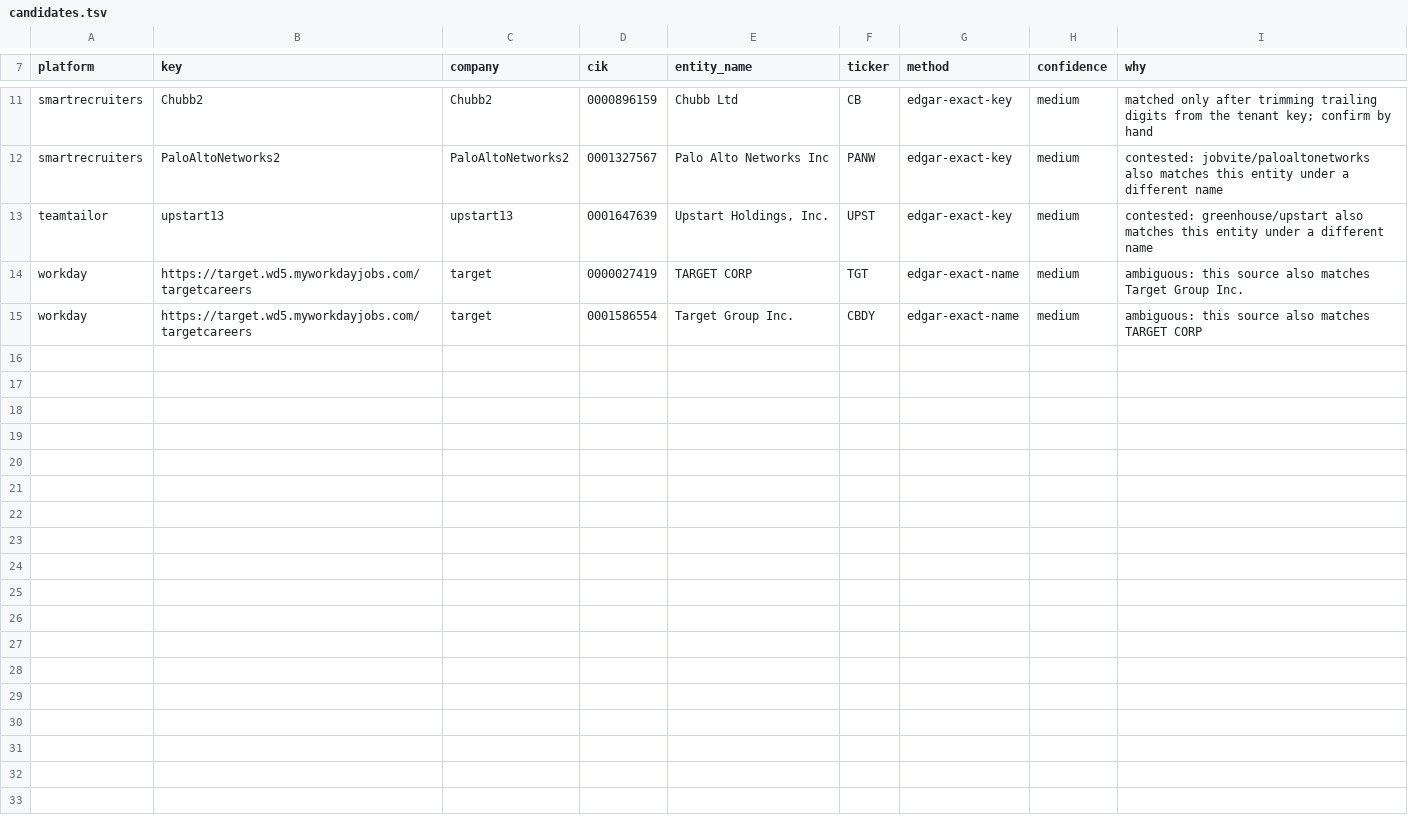
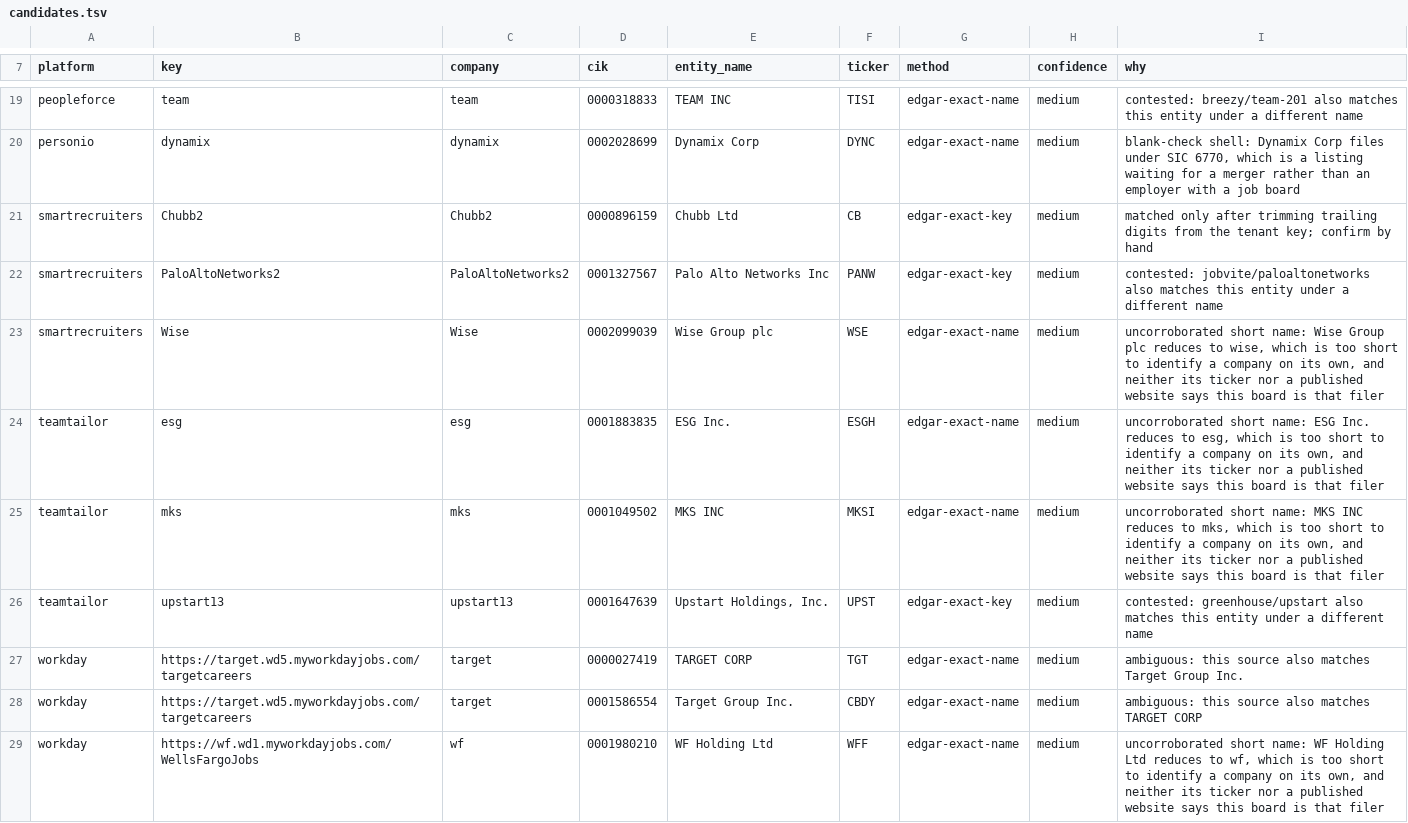
Before and after one commit to job-hunter-toolkit/job-hunter-toolkit, a TSV file: internal/enrich/data/candidates.tsv, drawn as a sheet; only a part is shown, gaps mark what is left out; the diff covers the shown part only; the diff names each change by its address in the sheet, - before the commit and + after, or states it on an @@ line.

```diff
--- a/internal/enrich/data/candidates.tsv
+++ b/internal/enrich/data/candidates.tsv
+row 19: peopleforce | team | team | 0000318833 | TEAM INC | TISI | edgar-exact-name | medium | contested: breezy/team-201 also matches this entity under a different name
+row 20: personio | dynamix | dynamix | 0002028699 | Dynamix Corp | DYNC | edgar-exact-name | medium | blank-check shell: Dynamix Corp files under SIC 6770, which is a listing waiting for a merger rather than an employer with a job board
+row 23: smartrecruiters | Wise | Wise | 0002099039 | Wise Group plc | WSE | edgar-exact-name | medium | uncorroborated short name: Wise Group plc reduces to wise, which is too short to identify a company on its own, and neither its ticker nor a published website says this board is that filer
+row 24: teamtailor | esg | esg | 0001883835 | ESG Inc. | ESGH | edgar-exact-name | medium | uncorroborated short name: ESG Inc. reduces to esg, which is too short to identify a company on its own, and neither its ticker nor a published website says this board is that filer
+row 25: teamtailor | mks | mks | 0001049502 | MKS INC | MKSI | edgar-exact-name | medium | uncorroborated short name: MKS INC reduces to mks, which is too short to identify a company on its own, and neither its ticker nor a published website says this board is that filer
+row 29: workday | https://wf.wd1.myworkdayjobs.com/WellsFargoJobs | wf | 0001980210 | WF Holding Ltd | WFF | edgar-exact-name | medium | uncorroborated short name: WF Holding Ltd reduces to wf, which is too short to identify a company on its own, and neither its ticker nor a published website says this board is that filer
```
Also changed, not shown: 8 added rows elsewhere in this file, internal/enrich/data/employers.tsv, internal/enrich/data/manual.tsv, 31 other files.
